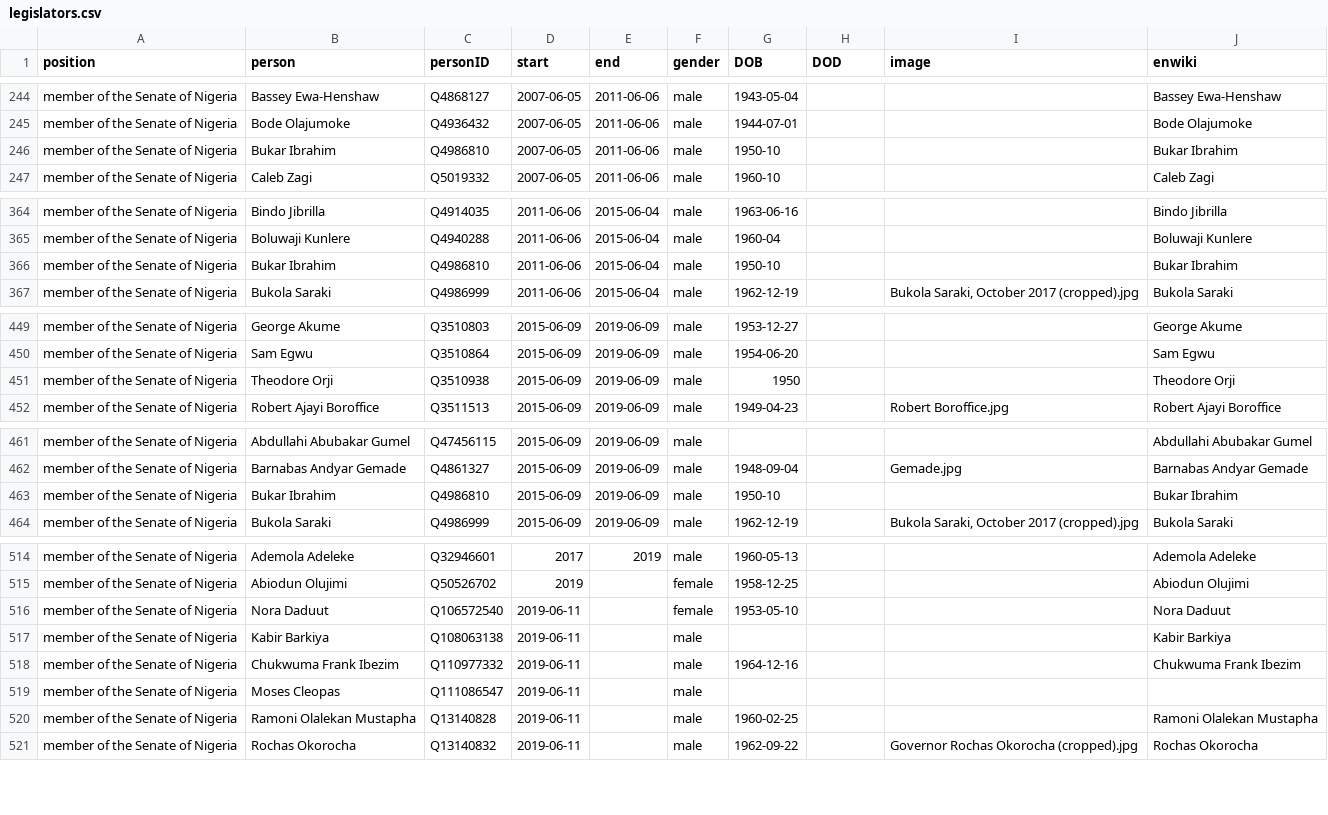
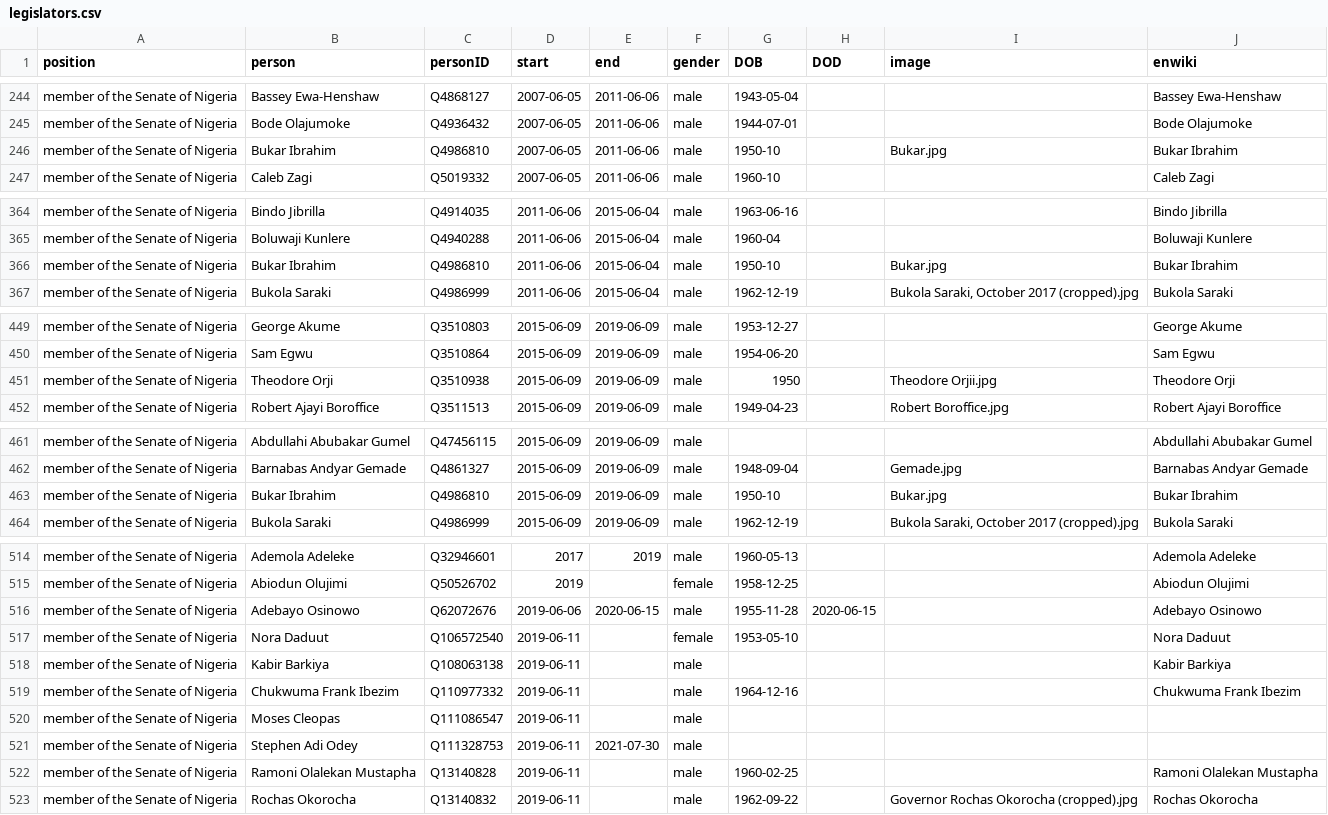
Before and after one commit to every-politician-scrapers/nigeria, a CSV file: html/legislators.csv, drawn as a sheet; only a part is shown, gaps mark what is left out; the diff covers the shown part only.

```diff
--- a/html/legislators.csv
+++ b/html/legislators.csv
@@ -245,3 +245,3 @@ member of the Senate of Nigeria,Bassey Ewa-Henshaw,Q4868127,2007-06-05,2011-06-0
 member of the Senate of Nigeria,Bode Olajumoke,Q4936432,2007-06-05,2011-06-06,male,1944-07-01,,,Bode Olajumoke
-member of the Senate of Nigeria,Bukar Ibrahim,Q4986810,2007-06-05,2011-06-06,male,1950-10,,,Bukar Ibrahim
+member of the Senate of Nigeria,Bukar Ibrahim,Q4986810,2007-06-05,2011-06-06,male,1950-10,,Bukar.jpg,Bukar Ibrahim
 member of the Senate of Nigeria,Caleb Zagi,Q5019332,2007-06-05,2011-06-06,male,1960-10,,,Caleb Zagi
@@ -365,3 +365,3 @@ member of the Senate of Nigeria,Bindo Jibrilla,Q4914035,2011-06-06,2015-06-04,ma
 member of the Senate of Nigeria,Boluwaji Kunlere,Q4940288,2011-06-06,2015-06-04,male,1960-04,,,Boluwaji Kunlere
-member of the Senate of Nigeria,Bukar Ibrahim,Q4986810,2011-06-06,2015-06-04,male,1950-10,,,Bukar Ibrahim
+member of the Senate of Nigeria,Bukar Ibrahim,Q4986810,2011-06-06,2015-06-04,male,1950-10,,Bukar.jpg,Bukar Ibrahim
 member of the Senate of Nigeria,Bukola Saraki,Q4986999,2011-06-06,2015-06-04,male,1962-12-19,,"Bukola Saraki, October 2017 (cropped).jpg",Bukola Saraki
@@ -450,3 +450,3 @@ member of the Senate of Nigeria,George Akume,Q3510803,2015-06-09,2019-06-09,male
 member of the Senate of Nigeria,Sam Egwu,Q3510864,2015-06-09,2019-06-09,male,1954-06-20,,,Sam Egwu
-member of the Senate of Nigeria,Theodore Orji,Q3510938,2015-06-09,2019-06-09,male,1950,,,Theodore Orji
+member of the Senate of Nigeria,Theodore Orji,Q3510938,2015-06-09,2019-06-09,male,1950,,Theodore Orjii.jpg,Theodore Orji
 member of the Senate of Nigeria,Robert Ajayi Boroffice,Q3511513,2015-06-09,2019-06-09,male,1949-04-23,,Robert Boroffice.jpg,Robert Ajayi Boroffice
@@ -462,3 +462,3 @@ member of the Senate of Nigeria,Abdullahi Abubakar Gumel,Q47456115,2015-06-09,20
 member of the Senate of Nigeria,Barnabas Andyar Gemade,Q4861327,2015-06-09,2019-06-09,male,1948-09-04,,Gemade.jpg,Barnabas Andyar Gemade
-member of the Senate of Nigeria,Bukar Ibrahim,Q4986810,2015-06-09,2019-06-09,male,1950-10,,,Bukar Ibrahim
+member of the Senate of Nigeria,Bukar Ibrahim,Q4986810,2015-06-09,2019-06-09,male,1950-10,,Bukar.jpg,Bukar Ibrahim
 member of the Senate of Nigeria,Bukola Saraki,Q4986999,2015-06-09,2019-06-09,male,1962-12-19,,"Bukola Saraki, October 2017 (cropped).jpg",Bukola Saraki
@@ -515,2 +515,3 @@ member of the Senate of Nigeria,Ademola Adeleke,Q32946601,2017,2019,male,1960-05
 member of the Senate of Nigeria,Abiodun Olujimi,Q50526702,2019,,female,1958-12-25,,,Abiodun Olujimi
+member of the Senate of Nigeria,Adebayo Osinowo,Q62072676,2019-06-06,2020-06-15,male,1955-11-28,2020-06-15,,Adebayo Osinowo
 member of the Senate of Nigeria,Nora Daduut,Q106572540,2019-06-11,,female,1953-05-10,,,Nora Daduut
@@ -519,2 +520,3 @@ member of the Senate of Nigeria,Chukwuma Frank Ibezim,Q110977332,2019-06-11,,mal
 member of the Senate of Nigeria,Moses Cleopas,Q111086547,2019-06-11,,male,,,,
+member of the Senate of Nigeria,Stephen Adi Odey,Q111328753,2019-06-11,2021-07-30,male,,,,
 member of the Senate of Nigeria,Ramoni Olalekan Mustapha,Q13140828,2019-06-11,,male,1960-02-25,,,Ramoni Olalekan Mustapha
```
Also changed, not shown: 3 edited cells elsewhere in this file, html/holders21.csv.
